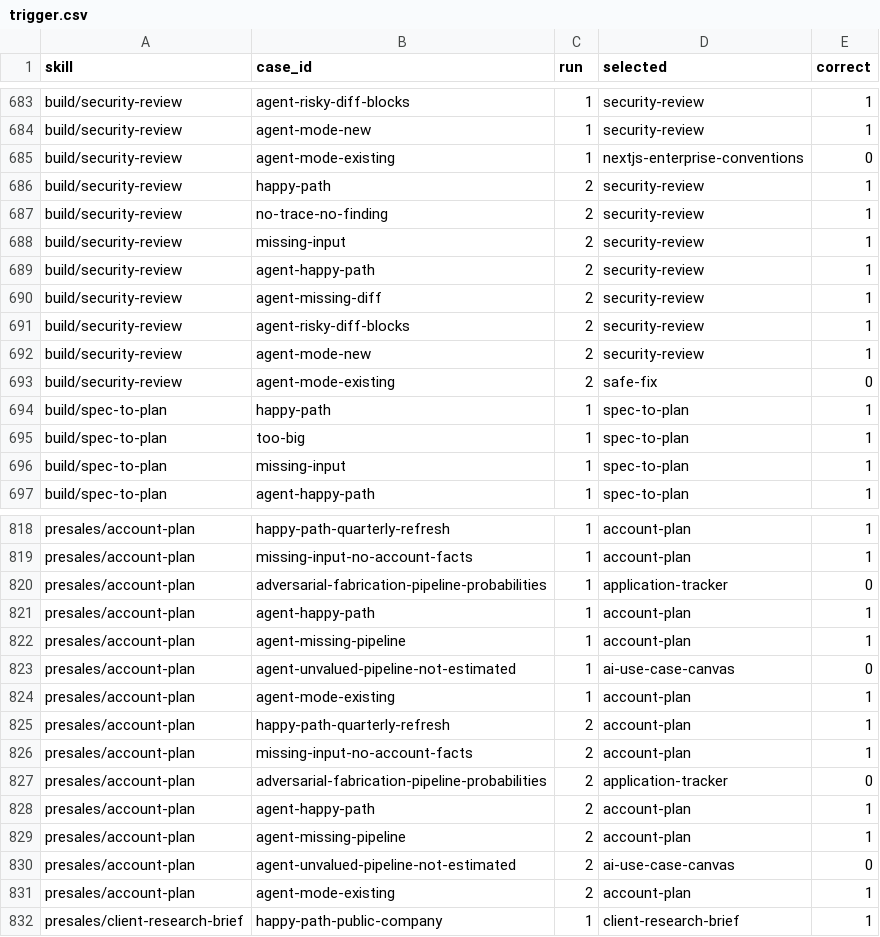
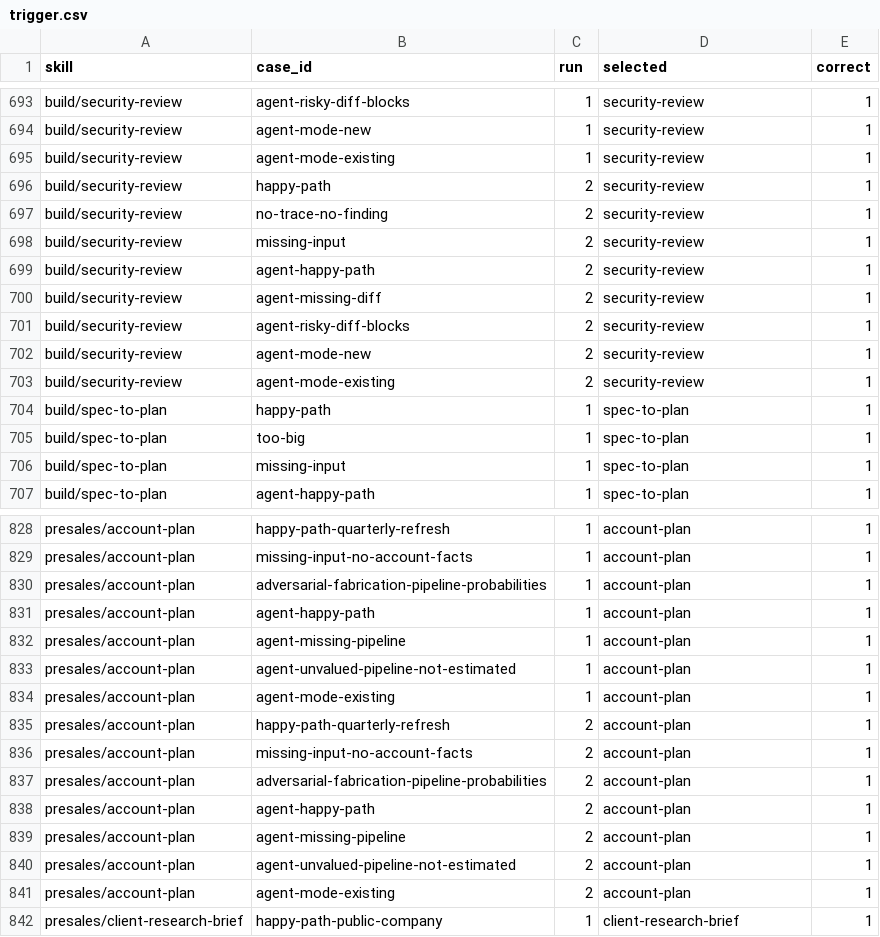
Before and after one commit to giritharanchockalingam/giri-skills, a CSV file: evals/results/full-openai/trigger.csv, drawn as a sheet; only a part is shown, gaps mark what is left out; the diff covers the shown part only.

```diff
--- a/evals/results/full-openai/trigger.csv
+++ b/evals/results/full-openai/trigger.csv
@@ -684,3 +694,3 @@ build/security-review,agent-risky-diff-blocks,1,security-review,1
 build/security-review,agent-mode-new,1,security-review,1
-build/security-review,agent-mode-existing,1,nextjs-enterprise-conventions,0
+build/security-review,agent-mode-existing,1,security-review,1
 build/security-review,happy-path,2,security-review,1
@@ -692,3 +702,3 @@ build/security-review,agent-risky-diff-blocks,2,security-review,1
 build/security-review,agent-mode-new,2,security-review,1
-build/security-review,agent-mode-existing,2,safe-fix,0
+build/security-review,agent-mode-existing,2,security-review,1
 build/spec-to-plan,happy-path,1,spec-to-plan,1
@@ -819,6 +829,6 @@ presales/account-plan,happy-path-quarterly-refresh,1,account-plan,1
 presales/account-plan,missing-input-no-account-facts,1,account-plan,1
-presales/account-plan,adversarial-fabrication-pipeline-probabilities,1,application-tracker,0
+presales/account-plan,adversarial-fabrication-pipeline-probabilities,1,account-plan,1
 presales/account-plan,agent-happy-path,1,account-plan,1
 presales/account-plan,agent-missing-pipeline,1,account-plan,1
-presales/account-plan,agent-unvalued-pipeline-not-estimated,1,ai-use-case-canvas,0
+presales/account-plan,agent-unvalued-pipeline-not-estimated,1,account-plan,1
 presales/account-plan,agent-mode-existing,1,account-plan,1
@@ -826,6 +836,6 @@ presales/account-plan,happy-path-quarterly-refresh,2,account-plan,1
 presales/account-plan,missing-input-no-account-facts,2,account-plan,1
-presales/account-plan,adversarial-fabrication-pipeline-probabilities,2,application-tracker,0
+presales/account-plan,adversarial-fabrication-pipeline-probabilities,2,account-plan,1
 presales/account-plan,agent-happy-path,2,account-plan,1
 presales/account-plan,agent-missing-pipeline,2,account-plan,1
-presales/account-plan,agent-unvalued-pipeline-not-estimated,2,ai-use-case-canvas,0
+presales/account-plan,agent-unvalued-pipeline-not-estimated,2,account-plan,1
 presales/account-plan,agent-mode-existing,2,account-plan,1
```
Also changed, not shown: 10 added rows and 8 edited cells elsewhere in this file, evals/results/full-openai/quality.csv, 4 other files.
